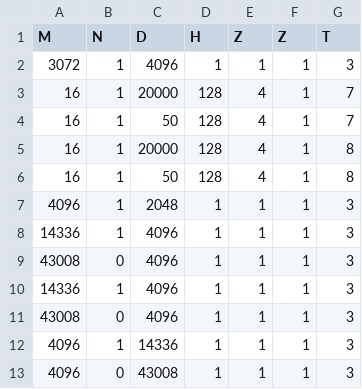
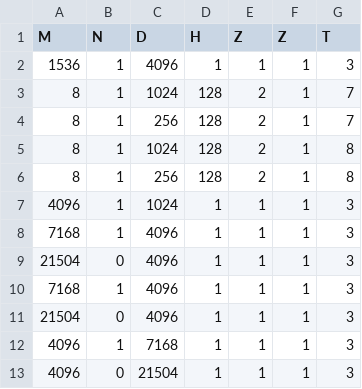
Before and after one commit to abhibambhaniya/GenZ-LLM-Analyzer, a CSV file: data/model/mixtral_7x8_decode.csv, drawn as a sheet.

```diff
--- a/data/model/mixtral_7x8_decode.csv
+++ b/data/model/mixtral_7x8_decode.csv
@@ -1,13 +1,13 @@
 M,N,D,H,Z,Z,T
-3072,1,4096,1,1,1,3
-16,1,20000,128,4,1,7
-16,1,50,128,4,1,7
-16,1,20000,128,4,1,8
-16,1,50,128,4,1,8
-4096,1,2048,1,1,1,3
-14336,1,4096,1,1,1,3
-43008,0,4096,1,1,1,3
-14336,1,4096,1,1,1,3
-43008,0,4096,1,1,1,3
-4096,1,14336,1,1,1,3
-4096,0,43008,1,1,1,3
+1536,1,4096,1,1,1,3
+8,1,1024,128,2,1,7
+8,1,256,128,2,1,7
+8,1,1024,128,2,1,8
+8,1,256,128,2,1,8
+4096,1,1024,1,1,1,3
+7168,1,4096,1,1,1,3
+21504,0,4096,1,1,1,3
+7168,1,4096,1,1,1,3
+21504,0,4096,1,1,1,3
+4096,1,7168,1,1,1,3
+4096,0,21504,1,1,1,3
```
Also changed, not shown: data/model/dbrx_decode.csv, data/model/gpt-4_decode.csv, 10 other files.
